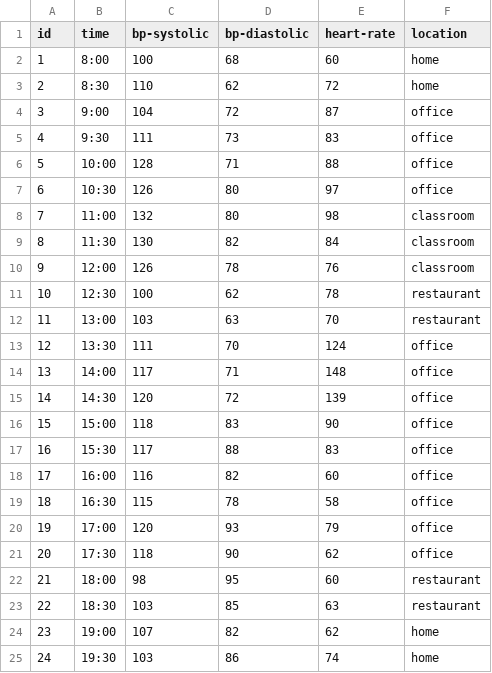
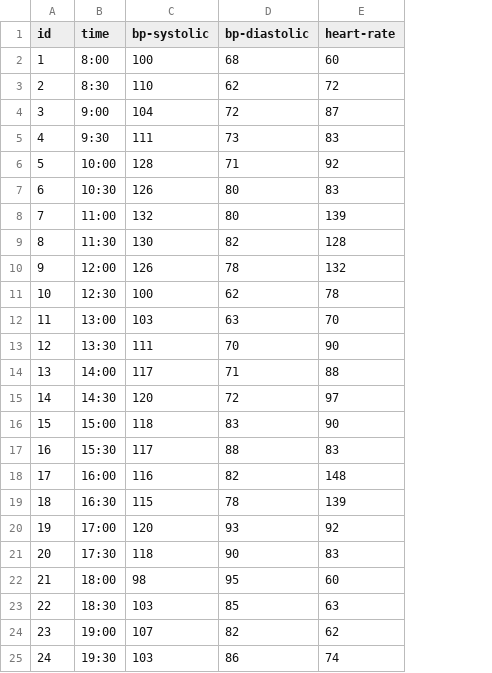
Before and after one commit to wingold-student/cmsc818g-pda, a CSV file: src/main/resources/data_tables/BloodPressureCuff.csv, drawn as a sheet; only a part is shown; the diff covers the shown part only; the diff names each change by its address in the sheet, - before the commit and + after, or states it on an @@ line.

```diff
--- a/src/main/resources/data_tables/BloodPressureCuff.csv
+++ b/src/main/resources/data_tables/BloodPressureCuff.csv
-column F (location), rows 2-25: home | home | office | office | office | office | classroom | classroom | classroom | restaurant | restaurant | office | office | office | office | office | office | office | office | office | restaurant | restaurant | home | home
-E6 (heart-rate): 88
+E6 (heart-rate): 92
-E7 (heart-rate): 97
+E7 (heart-rate): 83
-E8 (heart-rate): 98
+E8 (heart-rate): 139
-E9 (heart-rate): 84
+E9 (heart-rate): 128
-E10 (heart-rate): 76
+E10 (heart-rate): 132
-E13 (heart-rate): 124
+E13 (heart-rate): 90
-E14 (heart-rate): 148
+E14 (heart-rate): 88
-E15 (heart-rate): 139
+E15 (heart-rate): 97
-E18 (heart-rate): 60
+E18 (heart-rate): 148
-E19 (heart-rate): 58
+E19 (heart-rate): 139
-E20 (heart-rate): 79
+E20 (heart-rate): 92
-E21 (heart-rate): 62
+E21 (heart-rate): 83
```
Also changed, not shown: 52 edited cells elsewhere in this file, src/main/resources/data_tables/Calendar.csv, 1 other file.
